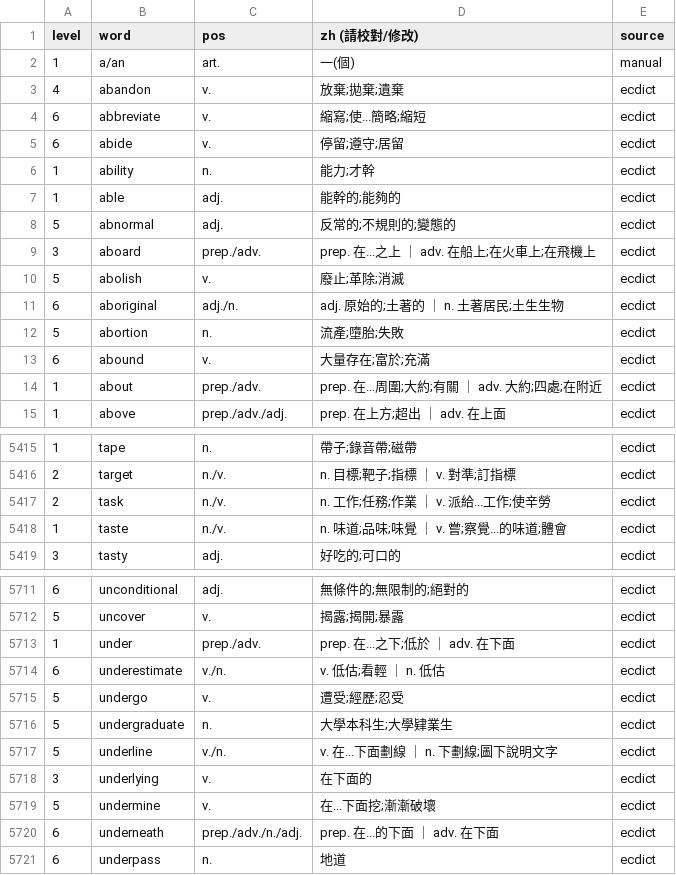
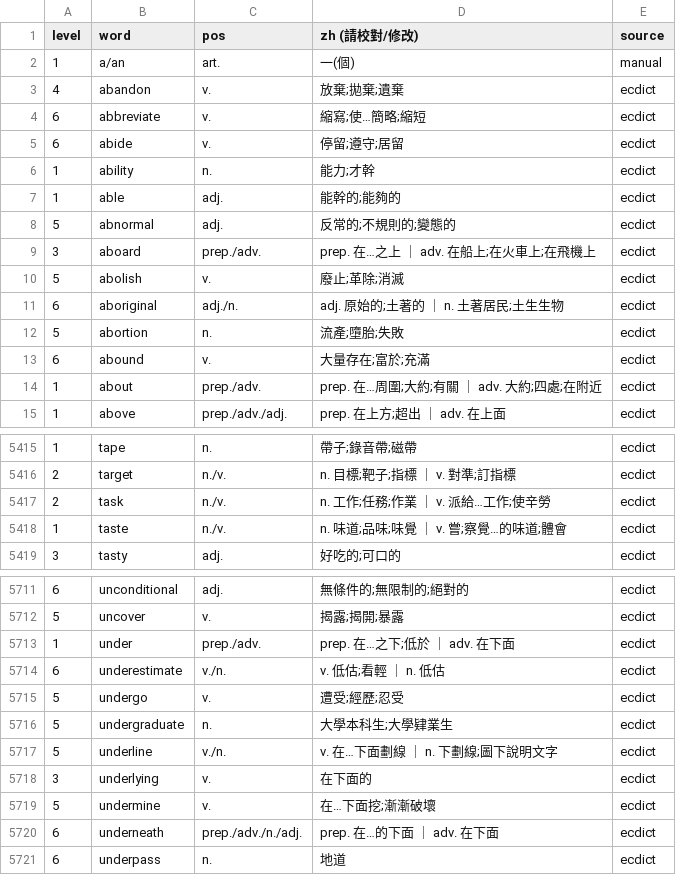
Before and after one commit to shuanmaker-web/vocab-app, a CSV file: tools/gsat_review.csv, drawn as a sheet; only a part is shown, gaps mark what is left out; the diff covers the shown part only.

```diff
--- a/tools/gsat_review.csv
+++ b/tools/gsat_review.csv
@@ -3,3 +3,3 @@
 4,abandon,v.,放棄;拋棄;遺棄,ecdict
-6,abbreviate,v.,縮寫;使...簡略;縮短,ecdict
+6,abbreviate,v.,縮寫;使…簡略;縮短,ecdict
 6,abide,v.,停留;遵守;居留,ecdict
@@ -8,3 +8,3 @@
 5,abnormal,adj.,反常的;不規則的;變態的,ecdict
-3,aboard,prep./adv.,prep. 在...之上 ｜ adv. 在船上;在火車上;在飛機上,ecdict
+3,aboard,prep./adv.,prep. 在…之上 ｜ adv. 在船上;在火車上;在飛機上,ecdict
 5,abolish,v.,廢止;革除;消滅,ecdict
@@ -13,3 +13,3 @@
 6,abound,v.,大量存在;富於;充滿,ecdict
-1,about,prep./adv.,prep. 在...周圍;大約;有關 ｜ adv. 大約;四處;在附近,ecdict
+1,about,prep./adv.,prep. 在…周圍;大約;有關 ｜ adv. 大約;四處;在附近,ecdict
 1,above,prep./adv./adj.,prep. 在上方;超出 ｜ adv. 在上面,ecdict
@@ -5416,4 +5416,4 @@
 2,target,n./v.,n. 目標;靶子;指標 ｜ v. 對準;訂指標,ecdict
-2,task,n./v.,n. 工作;任務;作業 ｜ v. 派給...工作;使辛勞,ecdict
-1,taste,n./v.,n. 味道;品味;味覺 ｜ v. 嘗;察覺...的味道;體會,ecdict
+2,task,n./v.,n. 工作;任務;作業 ｜ v. 派給…工作;使辛勞,ecdict
+1,taste,n./v.,n. 味道;品味;味覺 ｜ v. 嘗;察覺…的味道;體會,ecdict
 3,tasty,adj.,好吃的;可口的,ecdict
@@ -5712,3 +5712,3 @@
 5,uncover,v.,揭露;揭開;暴露,ecdict
-1,under,prep./adv.,prep. 在...之下;低於 ｜ adv. 在下面,ecdict
+1,under,prep./adv.,prep. 在…之下;低於 ｜ adv. 在下面,ecdict
 6,underestimate,v./n.,v. 低估;看輕 ｜ n. 低估,ecdict
@@ -5716,6 +5716,6 @@
 5,undergraduate,n.,大學本科生;大學肄業生,ecdict
-5,underline,v./n.,v. 在...下面劃線 ｜ n. 下劃線;圖下說明文字,ecdict
+5,underline,v./n.,v. 在…下面劃線 ｜ n. 下劃線;圖下說明文字,ecdict
 3,underlying,v.,在下面的,ecdict
-5,undermine,v.,在...下面挖;漸漸破壞,ecdict
-6,underneath,prep./adv./n./adj.,prep. 在...的下面 ｜ adv. 在下面,ecdict
+5,undermine,v.,在…下面挖;漸漸破壞,ecdict
+6,underneath,prep./adv./n./adj.,prep. 在…的下面 ｜ adv. 在下面,ecdict
 6,underpass,n.,地道,ecdict
```
Also changed, not shown: 177 edited cells elsewhere in this file, 10 other files.
